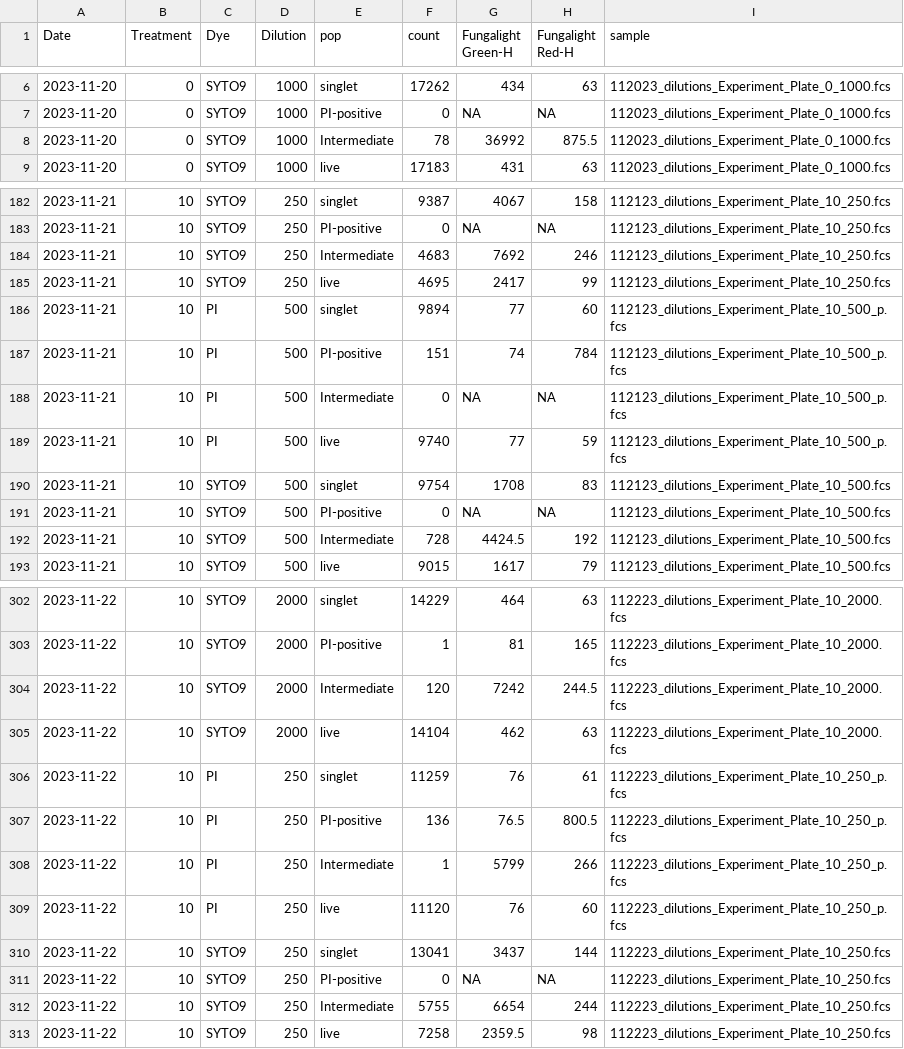
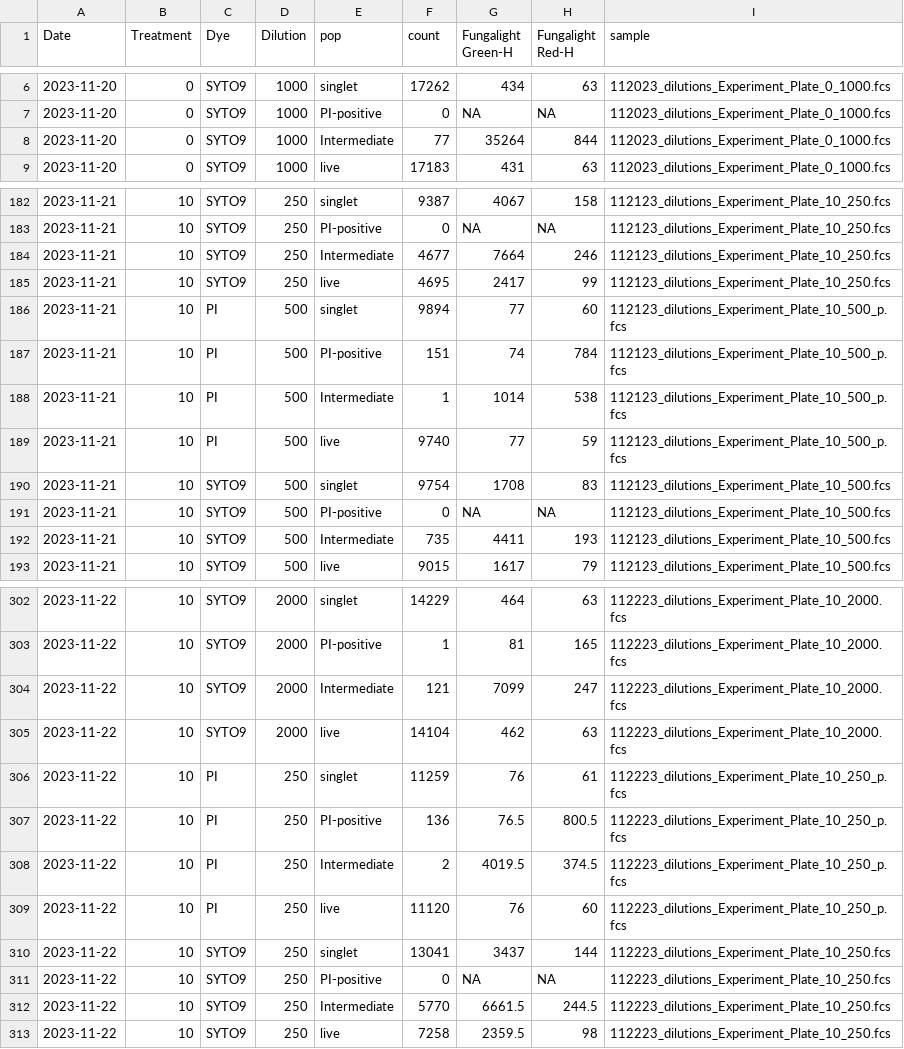
Before and after one commit to binhe-lab/2023-Hanxi-live-dead-assay, a TSV file: 10-Optimize-FungaLight/14 SYTO9 PI permeability/input/20240430-Cg-SYTO9-gated-stats.tsv, drawn as a sheet; only a part is shown, gaps mark what is left out; the diff covers the shown part only.

```diff
--- a/10-Optimize-FungaLight/14 SYTO9 PI permeability/input/20240430-Cg-SYTO9-gated-stats.tsv
+++ b/10-Optimize-FungaLight/14 SYTO9 PI permeability/input/20240430-Cg-SYTO9-gated-stats.tsv
@@ -7,3 +7,3 @@ Date	Treatment	Dye	Dilution	pop	count	Fungalight Green-H	Fungalight Red-H	sample
 2023-11-20	0	SYTO9	1000	PI-positive	0	NA	NA	112023_dilutions_Experiment_Plate_0_1000.fcs
-2023-11-20	0	SYTO9	1000	Intermediate	78	36992	875.5	112023_dilutions_Experiment_Plate_0_1000.fcs
+2023-11-20	0	SYTO9	1000	Intermediate	77	35264	844	112023_dilutions_Experiment_Plate_0_1000.fcs
 2023-11-20	0	SYTO9	1000	live	17183	431	63	112023_dilutions_Experiment_Plate_0_1000.fcs
@@ -183,3 +183,3 @@ Date	Treatment	Dye	Dilution	pop	count	Fungalight Green-H	Fungalight Red-H	sample
 2023-11-21	10	SYTO9	250	PI-positive	0	NA	NA	112123_dilutions_Experiment_Plate_10_250.fcs
-2023-11-21	10	SYTO9	250	Intermediate	4683	7692	246	112123_dilutions_Experiment_Plate_10_250.fcs
+2023-11-21	10	SYTO9	250	Intermediate	4677	7664	246	112123_dilutions_Experiment_Plate_10_250.fcs
 2023-11-21	10	SYTO9	250	live	4695	2417	99	112123_dilutions_Experiment_Plate_10_250.fcs
@@ -187,3 +187,3 @@ Date	Treatment	Dye	Dilution	pop	count	Fungalight Green-H	Fungalight Red-H	sample
 2023-11-21	10	PI	500	PI-positive	151	74	784	112123_dilutions_Experiment_Plate_10_500_p.fcs
-2023-11-21	10	PI	500	Intermediate	0	NA	NA	112123_dilutions_Experiment_Plate_10_500_p.fcs
+2023-11-21	10	PI	500	Intermediate	1	1014	538	112123_dilutions_Experiment_Plate_10_500_p.fcs
 2023-11-21	10	PI	500	live	9740	77	59	112123_dilutions_Experiment_Plate_10_500_p.fcs
@@ -191,3 +191,3 @@ Date	Treatment	Dye	Dilution	pop	count	Fungalight Green-H	Fungalight Red-H	sample
 2023-11-21	10	SYTO9	500	PI-positive	0	NA	NA	112123_dilutions_Experiment_Plate_10_500.fcs
-2023-11-21	10	SYTO9	500	Intermediate	728	4424.5	192	112123_dilutions_Experiment_Plate_10_500.fcs
+2023-11-21	10	SYTO9	500	Intermediate	735	4411	193	112123_dilutions_Experiment_Plate_10_500.fcs
 2023-11-21	10	SYTO9	500	live	9015	1617	79	112123_dilutions_Experiment_Plate_10_500.fcs
@@ -303,3 +303,3 @@ Date	Treatment	Dye	Dilution	pop	count	Fungalight Green-H	Fungalight Red-H	sample
 2023-11-22	10	SYTO9	2000	PI-positive	1	81	165	112223_dilutions_Experiment_Plate_10_2000.fcs
-2023-11-22	10	SYTO9	2000	Intermediate	120	7242	244.5	112223_dilutions_Experiment_Plate_10_2000.fcs
+2023-11-22	10	SYTO9	2000	Intermediate	121	7099	247	112223_dilutions_Experiment_Plate_10_2000.fcs
 2023-11-22	10	SYTO9	2000	live	14104	462	63	112223_dilutions_Experiment_Plate_10_2000.fcs
@@ -307,3 +307,3 @@ Date	Treatment	Dye	Dilution	pop	count	Fungalight Green-H	Fungalight Red-H	sample
 2023-11-22	10	PI	250	PI-positive	136	76.5	800.5	112223_dilutions_Experiment_Plate_10_250_p.fcs
-2023-11-22	10	PI	250	Intermediate	1	5799	266	112223_dilutions_Experiment_Plate_10_250_p.fcs
+2023-11-22	10	PI	250	Intermediate	2	4019.5	374.5	112223_dilutions_Experiment_Plate_10_250_p.fcs
 2023-11-22	10	PI	250	live	11120	76	60	112223_dilutions_Experiment_Plate_10_250_p.fcs
@@ -311,3 +311,3 @@ Date	Treatment	Dye	Dilution	pop	count	Fungalight Green-H	Fungalight Red-H	sample
 2023-11-22	10	SYTO9	250	PI-positive	0	NA	NA	112223_dilutions_Experiment_Plate_10_250.fcs
-2023-11-22	10	SYTO9	250	Intermediate	5755	6654	244	112223_dilutions_Experiment_Plate_10_250.fcs
+2023-11-22	10	SYTO9	250	Intermediate	5770	6661.5	244.5	112223_dilutions_Experiment_Plate_10_250.fcs
 2023-11-22	10	SYTO9	250	live	7258	2359.5	98	112223_dilutions_Experiment_Plate_10_250.fcs
```
Also changed, not shown: 101 edited cells elsewhere in this file, 5 other files.
